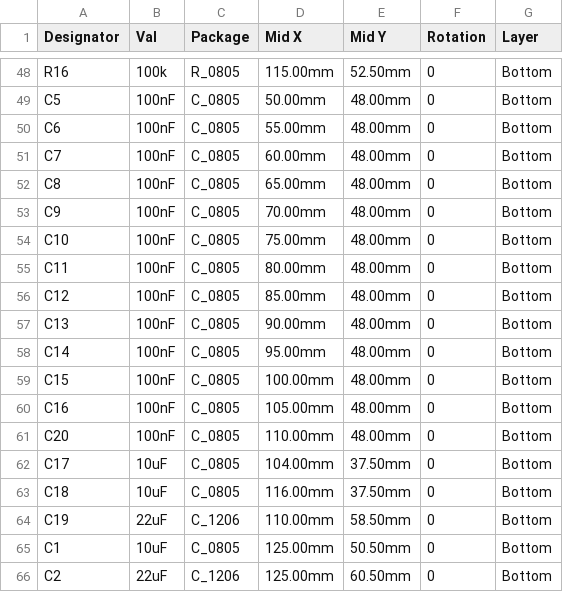
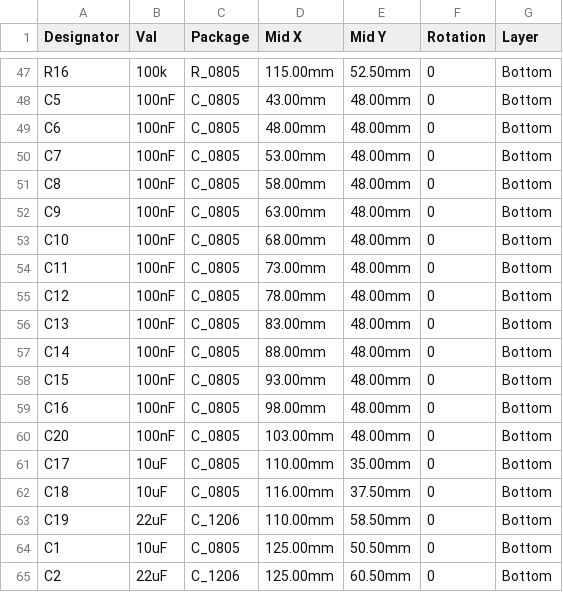
Before and after one commit to pjcau/esp32-emu-turbo, a CSV file: hardware/kicad/jlcpcb/cpl.csv, drawn as a sheet; only a part is shown, gaps mark what is left out; addresses are those after the commit; the diff covers the shown part only; the diff names each change by its address in the sheet, - before the commit and + after, or states it on an @@ line.

```diff
--- a/hardware/kicad/jlcpcb/cpl.csv
+++ b/hardware/kicad/jlcpcb/cpl.csv
-D48 (Mid X): 50.00mm
+D48 (Mid X): 43.00mm
-D49 (Mid X): 55.00mm
+D49 (Mid X): 48.00mm
-D50 (Mid X): 60.00mm
+D50 (Mid X): 53.00mm
-D51 (Mid X): 65.00mm
+D51 (Mid X): 58.00mm
-D52 (Mid X): 70.00mm
+D52 (Mid X): 63.00mm
-D53 (Mid X): 75.00mm
+D53 (Mid X): 68.00mm
-D54 (Mid X): 80.00mm
+D54 (Mid X): 73.00mm
-D55 (Mid X): 85.00mm
+D55 (Mid X): 78.00mm
-D56 (Mid X): 90.00mm
+D56 (Mid X): 83.00mm
-D57 (Mid X): 95.00mm
+D57 (Mid X): 88.00mm
-D58 (Mid X): 100.00mm
+D58 (Mid X): 93.00mm
-D59 (Mid X): 105.00mm
+D59 (Mid X): 98.00mm
-D60 (Mid X): 110.00mm
+D60 (Mid X): 103.00mm
-D61 (Mid X): 104.00mm
+D61 (Mid X): 110.00mm
-E61 (Mid Y): 37.50mm
+E61 (Mid Y): 35.00mm
```
Also changed, not shown: 1 added row, 2 removed rows and 19 edited cells elsewhere in this file, release_jlcpcb/cpl.csv, 31 other files.
